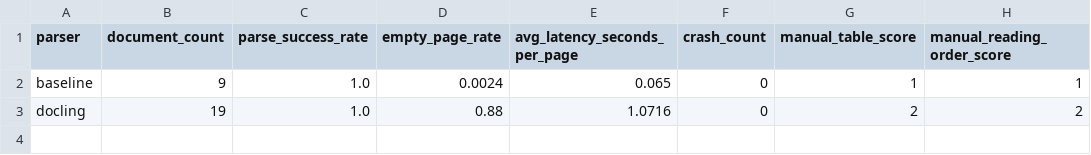
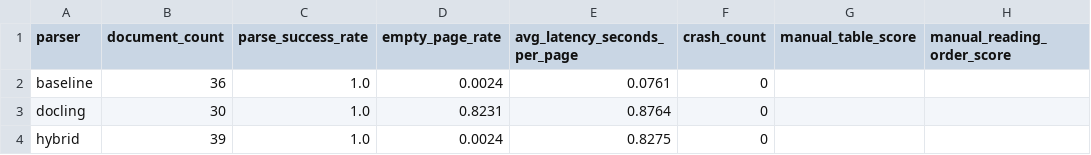
Before and after one commit to bede-lau/Mini-Doc, a CSV file: results/run_001/parser_scores.csv, drawn as a sheet.

```diff
--- a/results/run_001/parser_scores.csv
+++ b/results/run_001/parser_scores.csv
@@ -1,3 +1,4 @@
 parser,document_count,parse_success_rate,empty_page_rate,avg_latency_seconds_per_page,crash_count,manual_table_score,manual_reading_order_score
-baseline,9,1.0,0.0024,0.065,0,1,1
-docling,19,1.0,0.88,1.0716,0,2,2
+baseline,36,1.0,0.0024,0.0761,0,,
+docling,30,1.0,0.8231,0.8764,0,,
+hybrid,39,1.0,0.0024,0.8275,0,,
```
Also changed, not shown: results/run_001/scores.csv, 56 other files.
